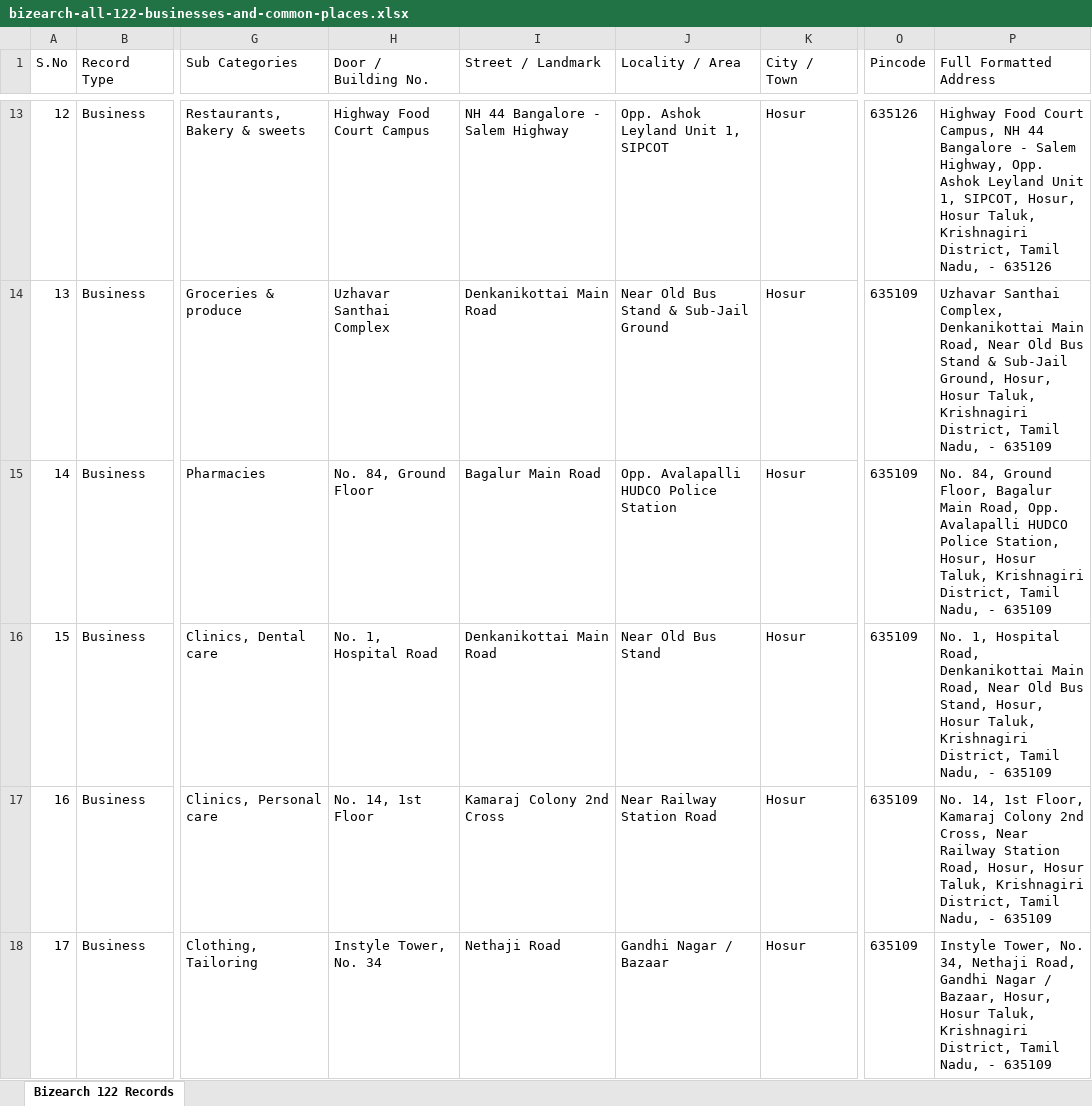
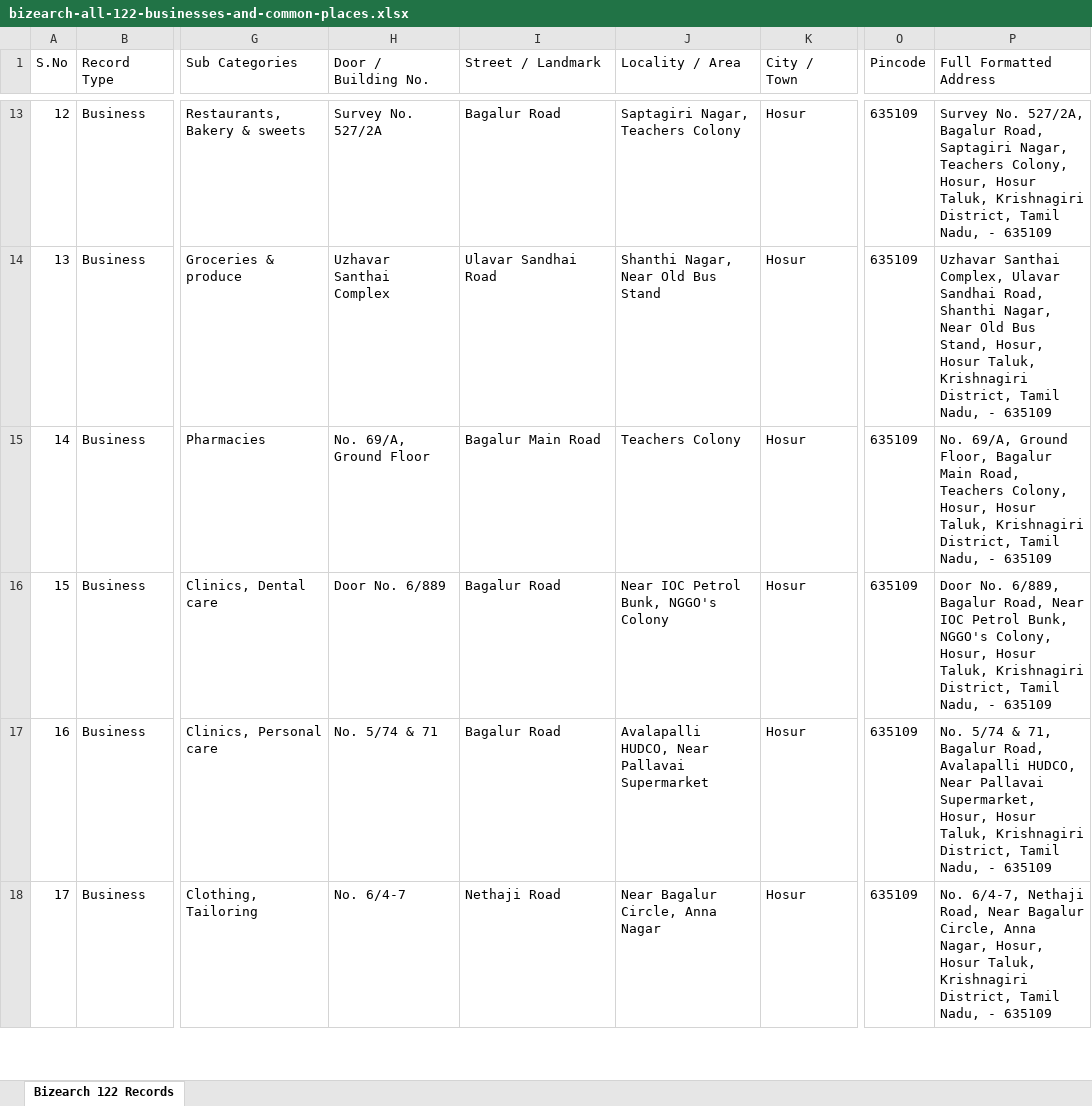
Before and after one commit to Jishnu-Support/neighborly-marketplace, an Excel workbook: bizearch-all-122-businesses-and-common-places.xlsx, sheet Bizearch 122 Records, drawn as a sheet; only a part is shown, gaps mark what is left out; values as stored, in another font and other column widths than the file's, no borders; the diff covers the shown part only; the diff names each change by its address in the sheet, - before the commit and + after, or states it on an @@ line.

Commit message:
fix(data): rectify real physical addresses from Google Maps across platform directory and excel exports

```diff
--- a/bizearch-all-122-businesses-and-common-places.xlsx (sheet Bizearch 122 Records)
+++ b/bizearch-all-122-businesses-and-common-places.xlsx (sheet Bizearch 122 Records)
-H13 (Door / Building No.): Highway Food Court Campus
+H13 (Door / Building No.): Survey No. 527/2A
-I13 (Street / Landmark): NH 44 Bangalore - Salem Highway
+I13 (Street / Landmark): Bagalur Road
-J13 (Locality / Area): Opp. Ashok Leyland Unit 1, SIPCOT
+J13 (Locality / Area): Saptagiri Nagar, Teachers Colony
-O13 (Pincode): 635126
+O13 (Pincode): 635109
-P13 (Full Formatted Address): Highway Food Court Campus, NH 44 Bangalore - Salem Highway, Opp. Ashok Leyland Unit 1, SIPCOT, Hosur, Hosur Taluk, Krishnagiri District, Tamil Nadu, - 635126
+P13 (Full Formatted Address): Survey No. 527/2A, Bagalur Road, Saptagiri Nagar, Teachers Colony, Hosur, Hosur Taluk, Krishnagiri District, Tamil Nadu, - 635109
-I14 (Street / Landmark): Denkanikottai Main Road
+I14 (Street / Landmark): Ulavar Sandhai Road
-J14 (Locality / Area): Near Old Bus Stand & Sub-Jail Ground
+J14 (Locality / Area): Shanthi Nagar, Near Old Bus Stand
-P14 (Full Formatted Address): …Santhai Complex, Denkanikottai Main Road, Near Old Bus Stand & Sub-Jail Ground, Hosur, Hosur…
+P14 (Full Formatted Address): …Santhai Complex, Ulavar Sandhai Road, Shanthi Nagar, Near Old Bus Stand, Hosur, Hosur…
-H15 (Door / Building No.): No. 84, Ground Floor
+H15 (Door / Building No.): No. 69/A, Ground Floor
-J15 (Locality / Area): Opp. Avalapalli HUDCO Police Station
+J15 (Locality / Area): Teachers Colony
-P15 (Full Formatted Address): No. 84, Ground Floor, Bagalur Main Road, Opp. Avalapalli HUDCO Police Station, Hosur, Hosur…
+P15 (Full Formatted Address): No. 69/A, Ground Floor, Bagalur Main Road, Teachers Colony, Hosur, Hosur…
-H16 (Door / Building No.): No. 1, Hospital Road
+H16 (Door / Building No.): Door No. 6/889
-I16 (Street / Landmark): Denkanikottai Main Road
+I16 (Street / Landmark): Bagalur Road
-J16 (Locality / Area): Near Old Bus Stand
+J16 (Locality / Area): Near IOC Petrol Bunk, NGGO's Colony
-P16 (Full Formatted Address): No. 1, Hospital Road, Denkanikottai Main Road, Near Old Bus Stand, Hosur, Hosur…
+P16 (Full Formatted Address): Door No. 6/889, Bagalur Road, Near IOC Petrol Bunk, NGGO's Colony, Hosur, Hosur…
-H17 (Door / Building No.): No. 14, 1st Floor
+H17 (Door / Building No.): No. 5/74 & 71
-I17 (Street / Landmark): Kamaraj Colony 2nd Cross
+I17 (Street / Landmark): Bagalur Road
-J17 (Locality / Area): Near Railway Station Road
+J17 (Locality / Area): Avalapalli HUDCO, Near Pallavai Supermarket
-P17 (Full Formatted Address): No. 14, 1st Floor, Kamaraj Colony 2nd Cross, Near Railway Station Road, Hosur, Hosur…
+P17 (Full Formatted Address): No. 5/74 & 71, Bagalur Road, Avalapalli HUDCO, Near Pallavai Supermarket, Hosur, Hosur…
-H18 (Door / Building No.): Instyle Tower, No. 34
+H18 (Door / Building No.): No. 6/4-7
-J18 (Locality / Area): Gandhi Nagar / Bazaar
+J18 (Locality / Area): Near Bagalur Circle, Anna Nagar
-P18 (Full Formatted Address): Instyle Tower, No. 34, Nethaji Road, Gandhi Nagar / Bazaar, Hosur, Hosur…
+P18 (Full Formatted Address): No. 6/4-7, Nethaji Road, Near Bagalur Circle, Anna Nagar, Hosur, Hosur…
```
Also changed, not shown: 182 edited cells elsewhere in this sheet, bizearch-verified-phones-122-records.xlsx, public/bizearch-all-122-businesses-and-common-places.xlsx, 4 other files.
